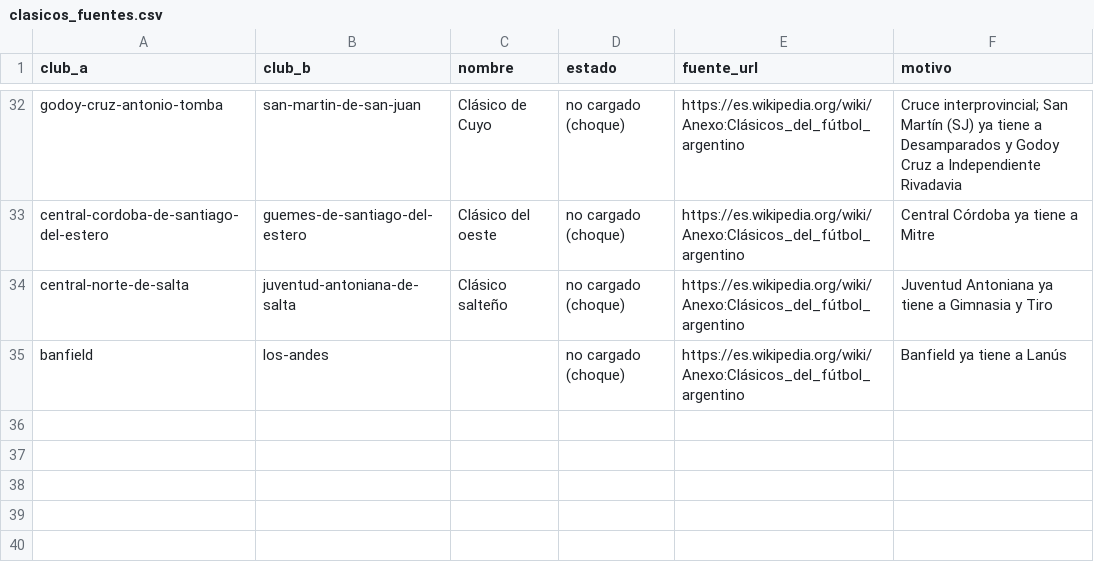
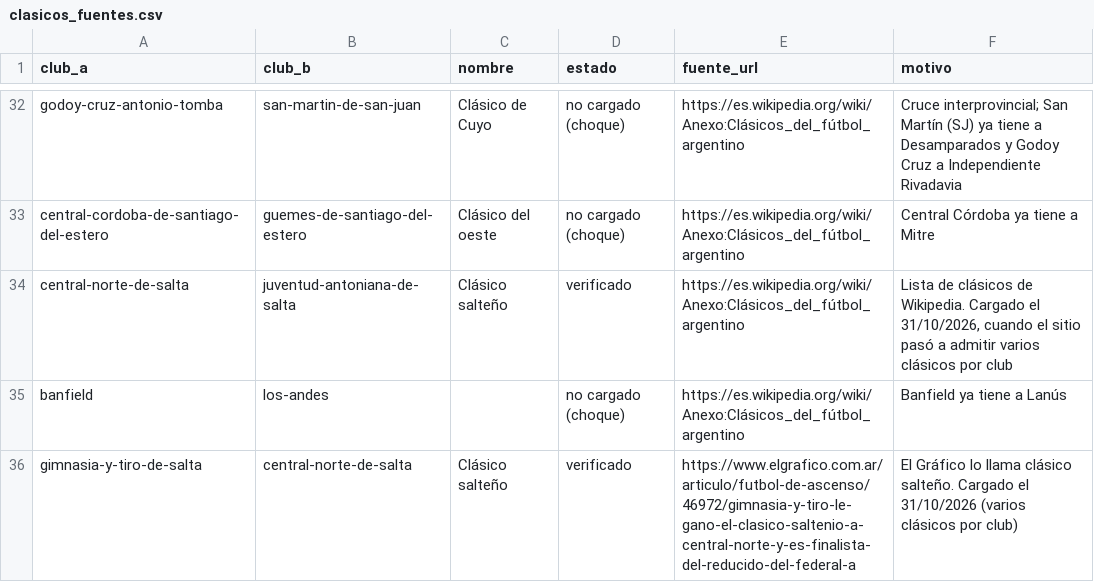
Before and after one commit to marcos-sacca/chaca, a CSV file: bnacional-data/data/fuentes/clasicos_fuentes.csv, drawn as a sheet; only a part is shown, gaps mark what is left out.

```diff
--- a/bnacional-data/data/fuentes/clasicos_fuentes.csv
+++ b/bnacional-data/data/fuentes/clasicos_fuentes.csv
@@ -33,3 +33,4 @@ godoy-cruz-antonio-tomba,san-martin-de-san-juan,Clásico de Cuyo,no cargado (cho
 central-cordoba-de-santiago-del-estero,guemes-de-santiago-del-estero,Clásico del oeste,no cargado (choque),https://es.wikipedia.org/wiki/Anexo:Clásicos_del_fútbol_argentino,Central Córdoba ya tiene a Mitre
-central-norte-de-salta,juventud-antoniana-de-salta,Clásico salteño,no cargado (choque),https://es.wikipedia.org/wiki/Anexo:Clásicos_del_fútbol_argentino,Juventud Antoniana ya tiene a Gimnasia y Tiro
+central-norte-de-salta,juventud-antoniana-de-salta,Clásico salteño,verificado,https://es.wikipedia.org/wiki/Anexo:Clásicos_del_fútbol_argentino,"Lista de clásicos de Wikipedia. Cargado el 31/10/2026, cuando el sitio pasó a admitir varios clásicos por club"
 banfield,los-andes,,no cargado (choque),https://es.wikipedia.org/wiki/Anexo:Clásicos_del_fútbol_argentino,Banfield ya tiene a Lanús
+gimnasia-y-tiro-de-salta,central-norte-de-salta,Clásico salteño,verificado,https://www.elgrafico.com.ar/articulo/futbol-de-ascenso/46972/gimnasia-y-tiro-le-gano-el-clasico-saltenio-a-central-norte-y-es-finalista-del-reducido-del-federal-a,"El Gráfico lo llama clásico salteño. Cargado el 31/10/2026 (varios clásicos por club)"
```
Also changed, not shown: 5 other files.
